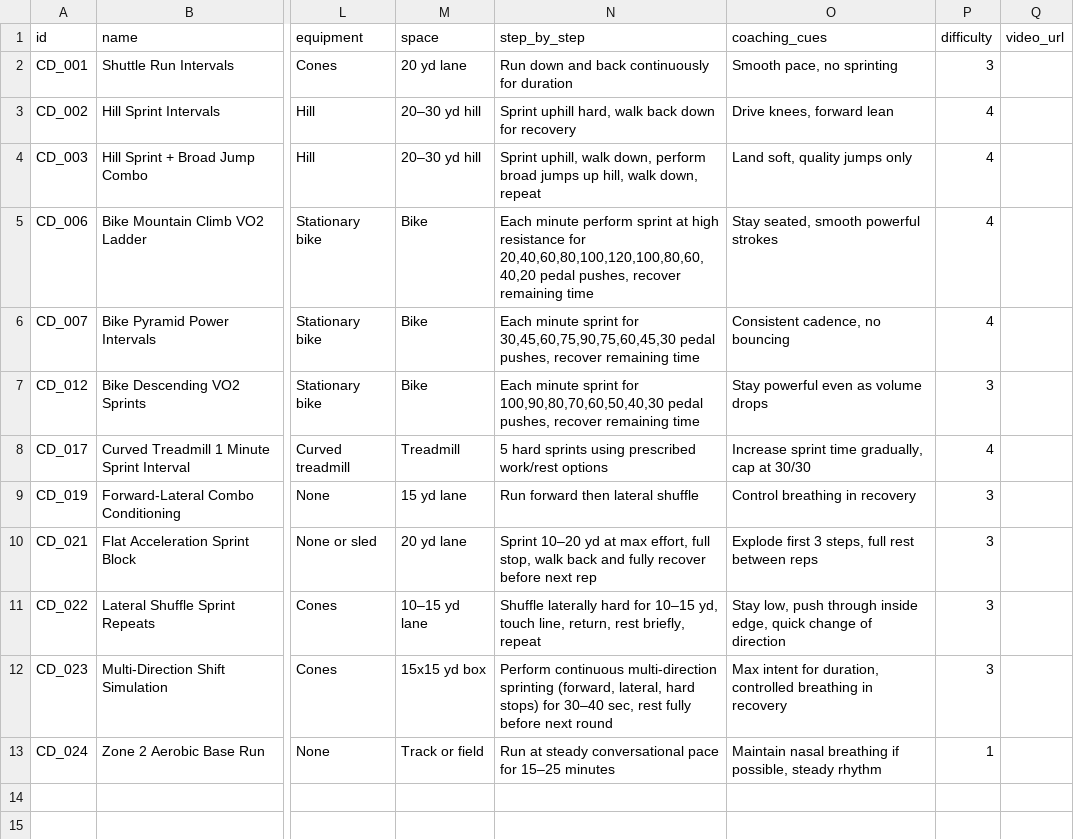
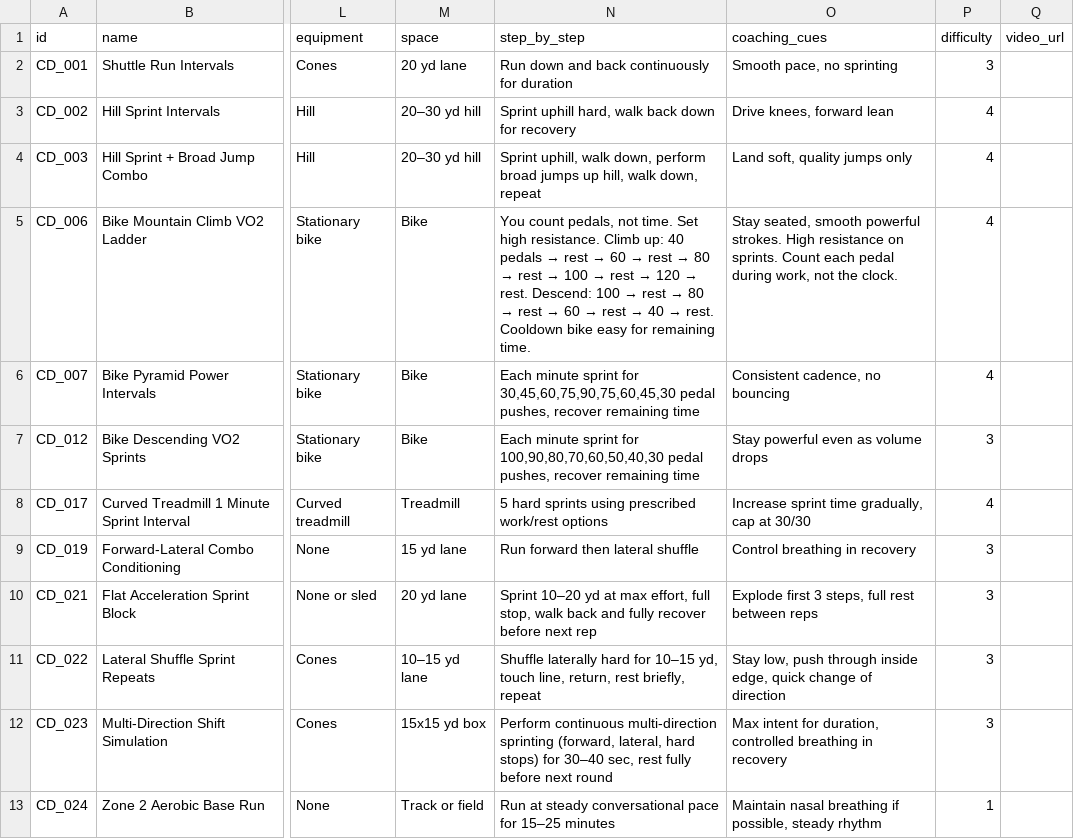
Before and after one commit to JaegerErich/Bender, a CSV file: data/csv_exports/energy_systems.csv, drawn as a sheet; only a part is shown, gaps mark what is left out; the diff names each change by its address in the sheet, - before the commit and + after, or states it on an @@ line.

```diff
--- a/data/csv_exports/energy_systems.csv
+++ b/data/csv_exports/energy_systems.csv
@@ N5 (step_by_step): Each minute perform sprint at high resistance for 20,40,60,80,100,120,100,80,60,40,20 pedal pushes, recover remaining time → You count pedals, not time. Set high resistance. Climb up: 40 pedals → rest → 60 → rest → 80 → rest → 100 → rest → 120 → rest. Descend: 100 → rest → 80 → rest → 60 → rest → 40 → rest. Cooldown bike easy for remaining time. @@
-O5 (coaching_cues): …smooth powerful strokes
+O5 (coaching_cues): …smooth powerful strokes. High resistance on sprints. Count each pedal during work, not the clock.
```
Also changed, not shown: 6 other files.
